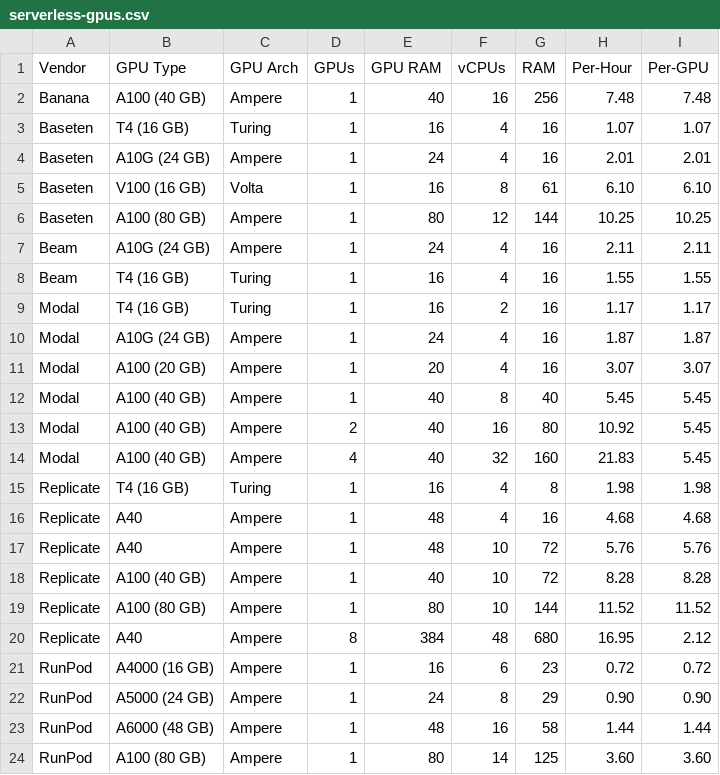
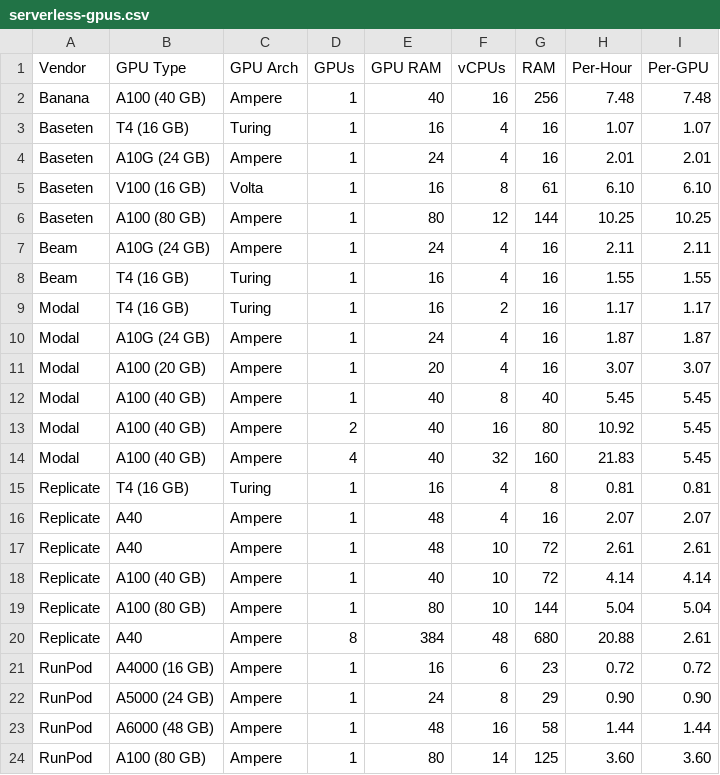
Before and after one commit to the-full-stack/website, a CSV file: docs/cloud-gpus/serverless-gpus.csv, drawn as a sheet.

Commit message:
updates replicate pricing

```diff
--- a/docs/cloud-gpus/serverless-gpus.csv
+++ b/docs/cloud-gpus/serverless-gpus.csv
@@ -14,8 +14,8 @@ Modal,A100 (40 GB),Ampere,2,40,16,80,10.92,5.45
 Modal,A100 (40 GB),Ampere,4,40,32,160,21.83,5.45
-Replicate,T4 (16 GB),Turing,1,16,4,8,1.98,1.98
-Replicate,A40,Ampere,1,48,4,16,4.68,4.68
-Replicate,A40,Ampere,1,48,10,72,5.76,5.76
-Replicate,A100 (40 GB),Ampere,1,40,10,72,8.28,8.28
-Replicate,A100 (80 GB),Ampere,1,80,10,144,11.52,11.52
-Replicate,A40,Ampere,8,384,48,680,16.95,2.12
+Replicate,T4 (16 GB),Turing,1,16,4,8,0.81,0.81
+Replicate,A40,Ampere,1,48,4,16,2.07,2.07
+Replicate,A40,Ampere,1,48,10,72,2.61,2.61
+Replicate,A100 (40 GB),Ampere,1,40,10,72,4.14,4.14
+Replicate,A100 (80 GB),Ampere,1,80,10,144,5.04,5.04
+Replicate,A40,Ampere,8,384,48,680,20.88,2.61
 RunPod,A4000 (16 GB),Ampere,1,16,6,23,0.72,0.72
```
